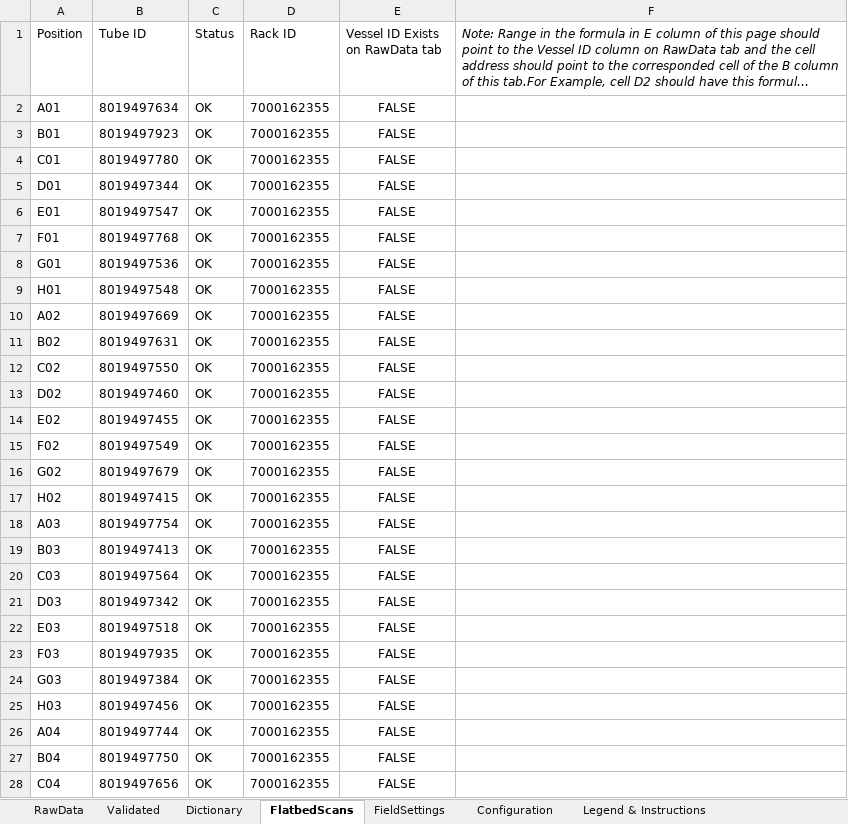
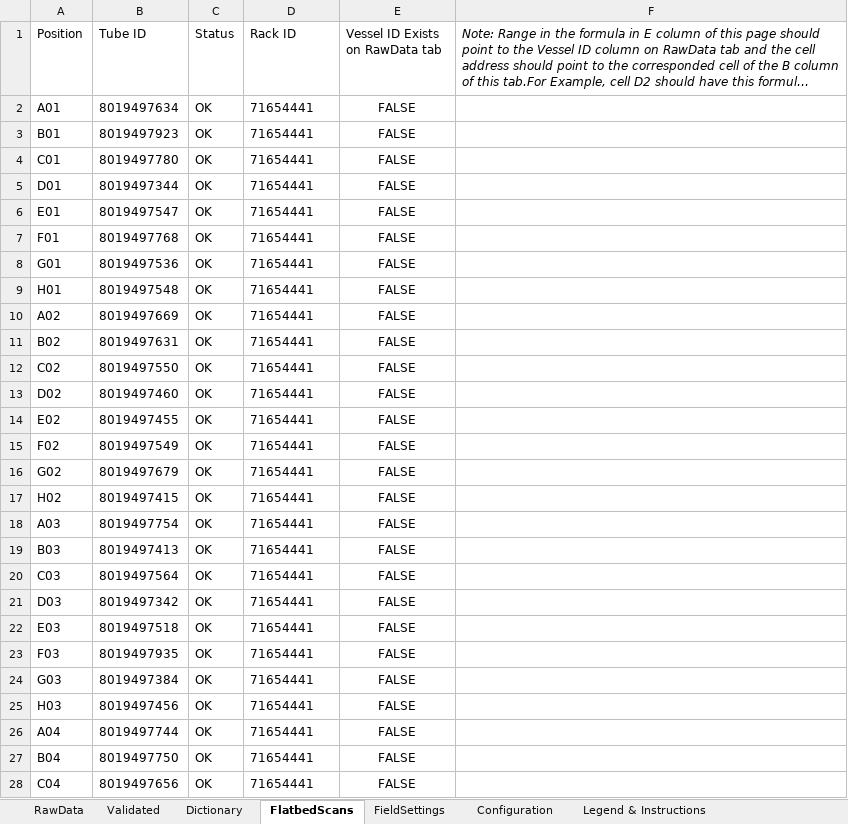
Before and after one commit to stasrira/Mount_Sinai_Mater_Import_Template, an Excel workbook: Check_in_template.v01.xlsm, sheet FlatbedScans, drawn as a sheet; only a part is shown; long unchanged cells end in …; values as stored, in another font and other column widths than the file's, no borders; charts and pictures and conditional formats not drawn; the diff covers the shown part only; the diff names each change by its address in the sheet, - before the commit and + after, or states it on an @@ line.

```diff
--- a/Check_in_template.v01.xlsm (sheet FlatbedScans)
+++ b/Check_in_template.v01.xlsm (sheet FlatbedScans)
-D2:D28 (Rack ID): 7000162355
+D2:D28 (Rack ID): 71654441
```
Also changed, not shown: 69 edited cells elsewhere in this sheet, sheet Dictionary, charts or pictures, 2 other files.
